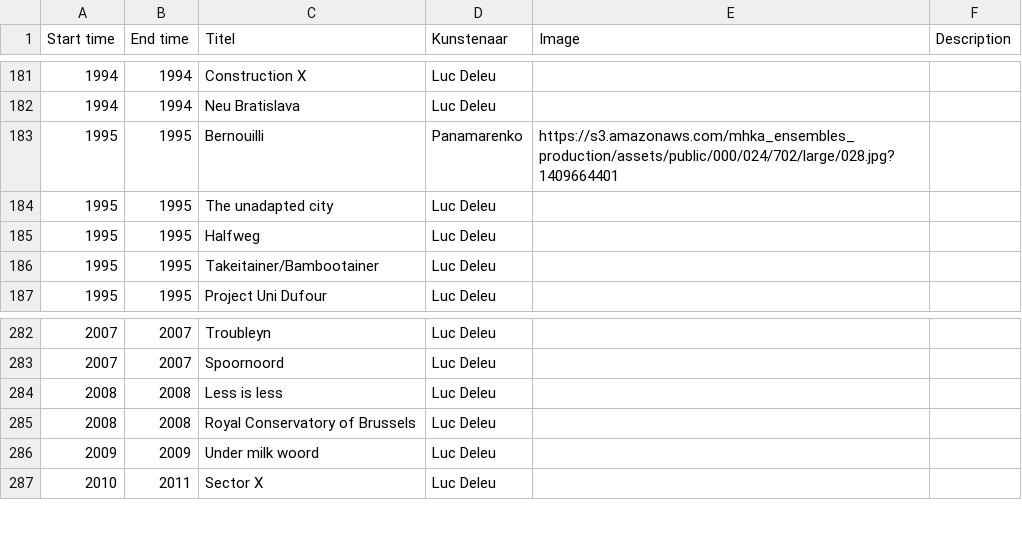
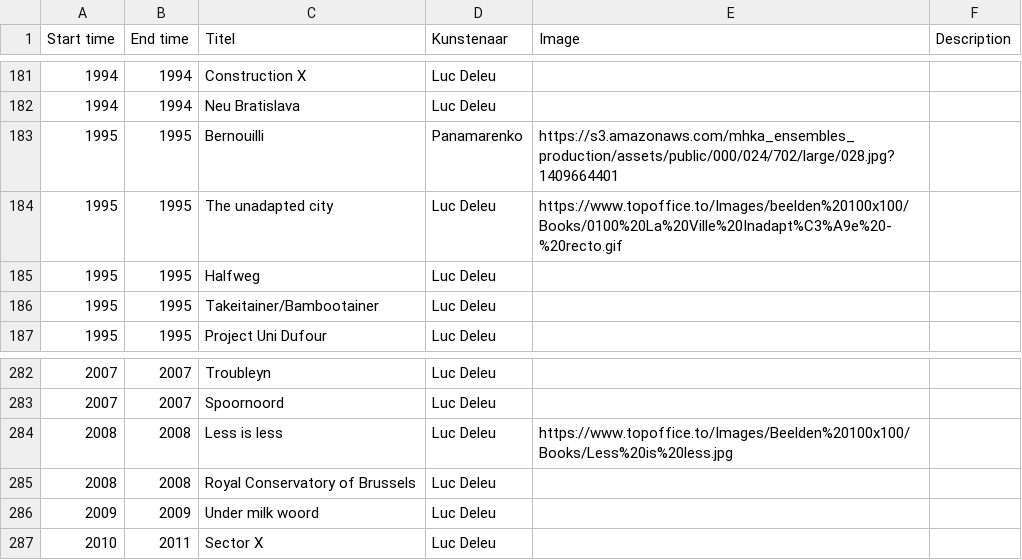
Before and after one commit to TjabbeN/TOP, a CSV file: P-LDL-data.csv, drawn as a sheet; only a part is shown, gaps mark what is left out.

Commit message:
Update P-LDL-data.csv

```diff
--- a/P-LDL-data.csv
+++ b/P-LDL-data.csv
@@ -183,3 +183,3 @@ Start time,End time,Titel,Kunstenaar,Image,Description
 1995,1995,Bernouilli,Panamarenko,https://s3.amazonaws.com/mhka_ensembles_production/assets/public/000/024/702/large/028.jpg?1409664401,
-1995,1995,The unadapted city,Luc Deleu,,
+1995,1995,The unadapted city,Luc Deleu,"https://www.topoffice.to/Images/beelden%20100x100/Books/0100%20La%20Ville%20Inadapt%C3%A9e%20-%20recto.gif",
 1995,1995,Halfweg,Luc Deleu,,
@@ -283,3 +283,3 @@ Start time,End time,Titel,Kunstenaar,Image,Description
 2007,2007,Spoornoord,Luc Deleu,,
-2008,2008,Less is less,Luc Deleu,,
+2008,2008,Less is less,Luc Deleu,"https://www.topoffice.to/Images/Beelden%20100x100/Books/Less%20is%20less.jpg",
 2008,2008,Royal Conservatory of Brussels,Luc Deleu,,
```
